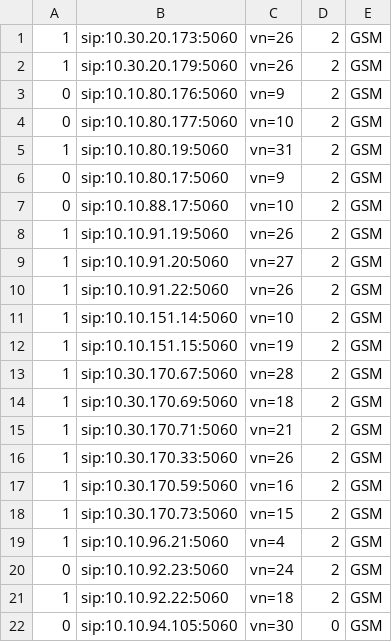
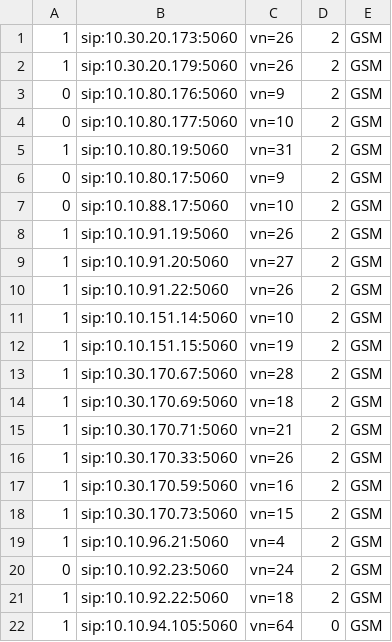
Before and after one commit to devops-itcs/CONFIG-CHANNEL-SIP-99137, a CSV file: gsm.csv, drawn as a sheet.

Commit message:
Update gsm.csv

```diff
--- a/gsm.csv
+++ b/gsm.csv
@@ -21,2 +21,2 @@
 1,sip:10.10.92.22:5060,vn=18,2,GSM
-0,sip:10.10.94.105:5060,vn=30,0,GSM
+1,sip:10.10.94.105:5060,vn=64,0,GSM
```
